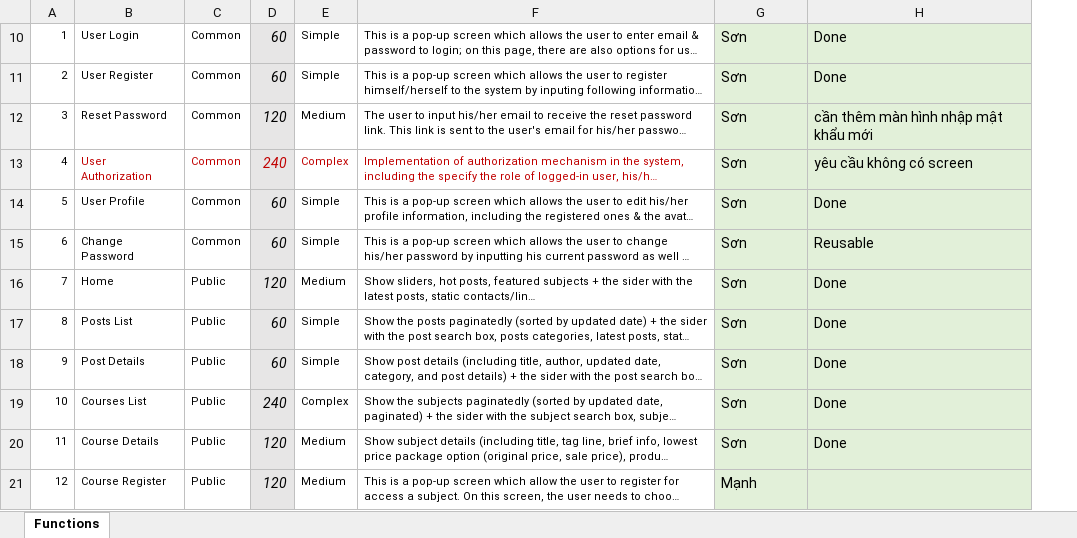
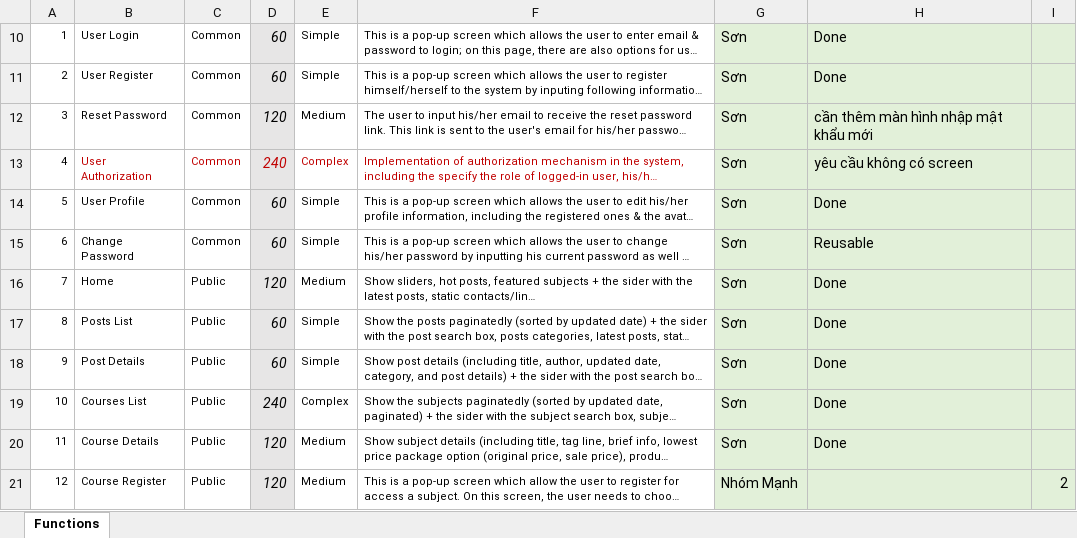
Before and after one commit to manhpthe170244/SWP391-Group4-OnlineLearningSystem, an Excel workbook: SWP/References/OnlineLearn_Function Details.xlsx, sheet Functions, drawn as a sheet; only a part is shown; long unchanged cells end in …; values as stored, in another font and other column widths than the file's, no borders; charts and pictures not drawn; the diff covers the shown part only; the diff names each change by its address in the sheet, - before the commit and + after, or states it on an @@ line.

```diff
--- a/SWP/References/OnlineLearn_Function Details.xlsx (sheet Functions)
+++ b/SWP/References/OnlineLearn_Function Details.xlsx (sheet Functions)
+column I, row 21: 2
-G21: Mạnh
+G21: Nhóm Mạnh
```
Also changed, not shown: 20 edited cells elsewhere in this sheet, hidden cells, SWP/Week3/Docs/SWP_OnLineLearning_WeeklyReport_W2.xlsx, 3 other files.
